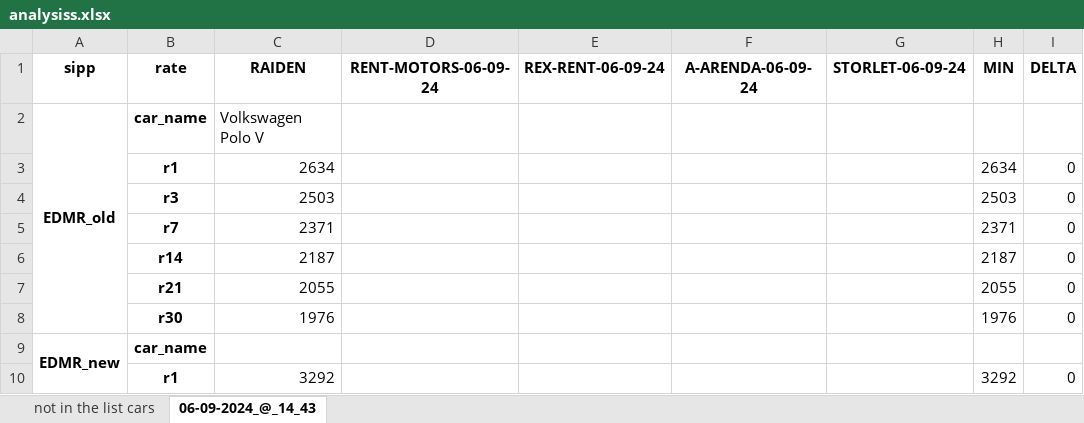
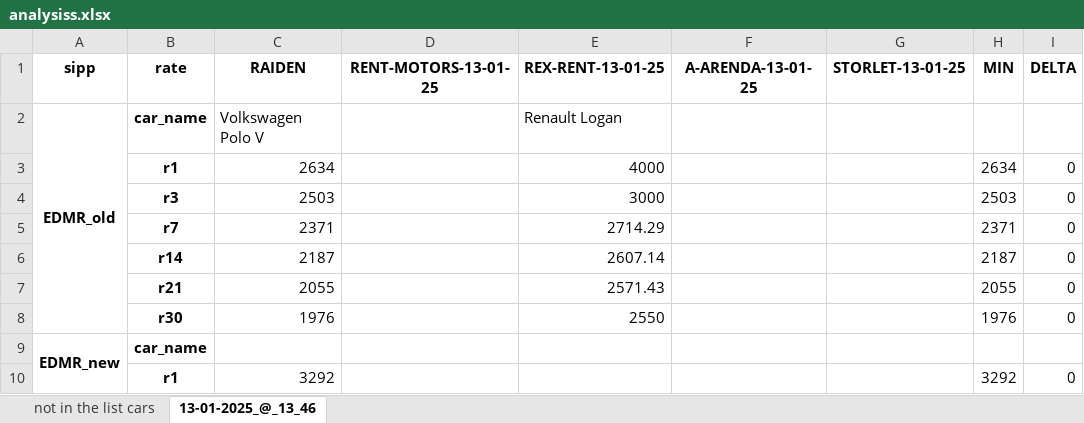
Before and after one commit to fckklubb/web_parser, an Excel workbook: outputs/analysiss.xlsx, sheet 13-01-2025_@_13_46, drawn as a sheet; only a part is shown; values as stored, in another font and other column widths than the file's, no borders; the diff covers the shown part only; the diff names each change by its address in the sheet, - before the commit and + after, or states it on an @@ line.

```diff
--- a/outputs/analysiss.xlsx (sheet 13-01-2025_@_13_46)
+++ b/outputs/analysiss.xlsx (sheet 13-01-2025_@_13_46)
-sheet tab: 06-09-2024_@_14_43
+sheet tab: 13-01-2025_@_13_46
-D1: RENT-MOTORS-06-09-24
+D1: RENT-MOTORS-13-01-25
-E1: REX-RENT-06-09-24
+E1: REX-RENT-13-01-25
-F1: A-ARENDA-06-09-24
+F1: A-ARENDA-13-01-25
-G1: STORLET-06-09-24
+G1: STORLET-13-01-25
-E2 (REX-RENT-13-01-25): (empty)
+E2 (REX-RENT-13-01-25): Renault Logan
-E3 (REX-RENT-13-01-25): (empty)
+E3 (REX-RENT-13-01-25): 4000
-E4 (REX-RENT-13-01-25): (empty)
+E4 (REX-RENT-13-01-25): 3000
-E5 (REX-RENT-13-01-25): (empty)
+E5 (REX-RENT-13-01-25): 2714.29
-E6 (REX-RENT-13-01-25): (empty)
+E6 (REX-RENT-13-01-25): 2607.14
-E7 (REX-RENT-13-01-25): (empty)
+E7 (REX-RENT-13-01-25): 2571.43
-E8 (REX-RENT-13-01-25): (empty)
+E8 (REX-RENT-13-01-25): 2550
```
Also changed, not shown: 52 added rows, 52 removed rows and 17 edited cells elsewhere in this sheet, sheet not in the list cars, 4 other files.
